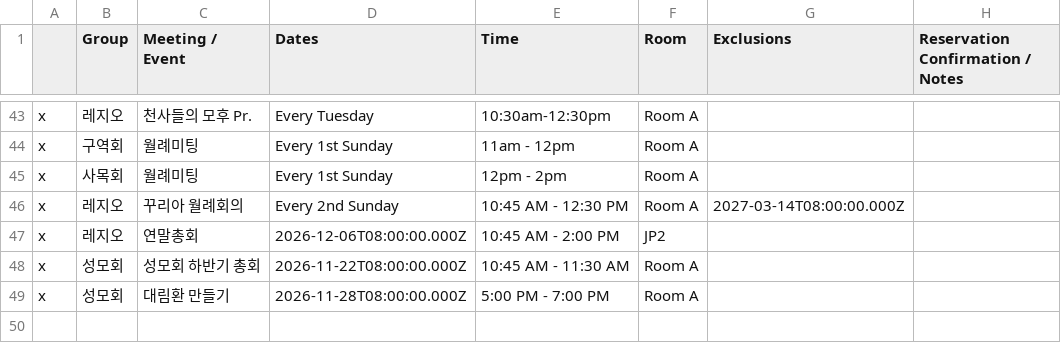
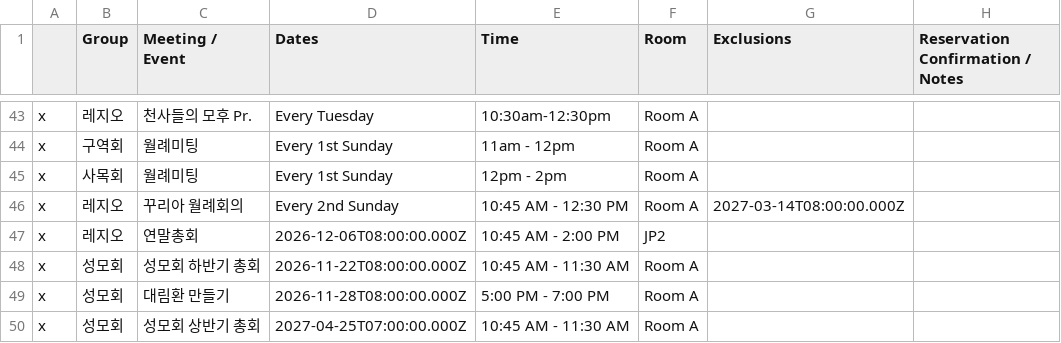
Before and after one commit to youngkjoo/ses-schedule, a CSV file: sheet_2026_2027.csv, drawn as a sheet; only a part is shown, gaps mark what is left out; the diff names each change by its address in the sheet, - before the commit and + after, or states it on an @@ line.

Commit message:
Add Altar Society General Meeting on 4/25/2027 in Room A

```diff
--- a/sheet_2026_2027.csv
+++ b/sheet_2026_2027.csv
+row 50: x | 성모회 | 성모회 상반기 총회 | 2027-04-25T07:00:00.000Z | 10:45 AM - 11:30 AM | Room A
```
Also changed, not shown: 1 other file.
